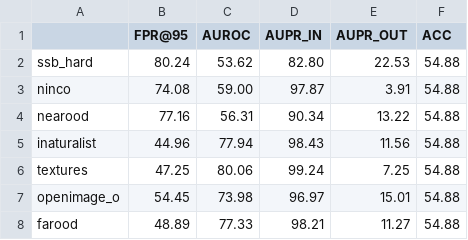
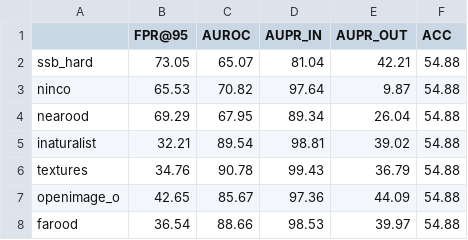
Before and after one commit to sudarshanregmi/AdaSCALE, a CSV file: results/ish/fsood/adascale_l.csv, drawn as a sheet.

```diff
--- a/results/ish/fsood/adascale_l.csv
+++ b/results/ish/fsood/adascale_l.csv
@@ -1,8 +1,8 @@
 ,FPR@95,AUROC,AUPR_IN,AUPR_OUT,ACC
-ssb_hard,80.24,53.62,82.80,22.53,54.88
-ninco,74.08,59.00,97.87,3.91,54.88
-nearood,77.16,56.31,90.34,13.22,54.88
-inaturalist,44.96,77.94,98.43,11.56,54.88
-textures,47.25,80.06,99.24,7.25,54.88
-openimage_o,54.45,73.98,96.97,15.01,54.88
-farood,48.89,77.33,98.21,11.27,54.88
+ssb_hard,73.05,65.07,81.04,42.21,54.88
+ninco,65.53,70.82,97.64,9.87,54.88
+nearood,69.29,67.95,89.34,26.04,54.88
+inaturalist,32.21,89.54,98.81,39.02,54.88
+textures,34.76,90.78,99.43,36.79,54.88
+openimage_o,42.65,85.67,97.36,44.09,54.88
+farood,36.54,88.66,98.53,39.97,54.88
```
Also changed, not shown: results/imagenet_regnet_tvsv1_base_default/fsood/adascale_a.csv, results/imagenet_regnet_tvsv1_base_default/fsood/adascale_l.csv, 7 other files.
